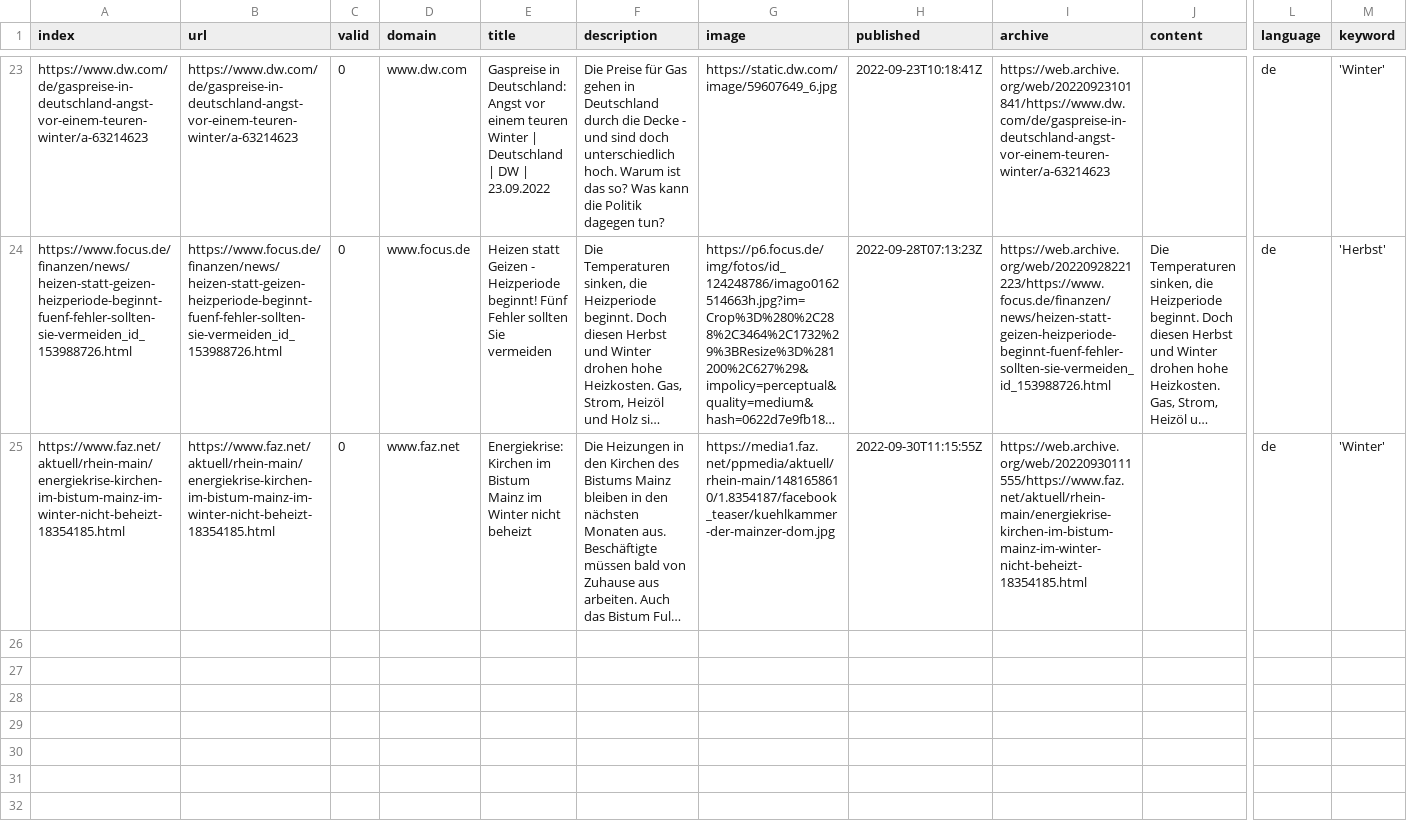
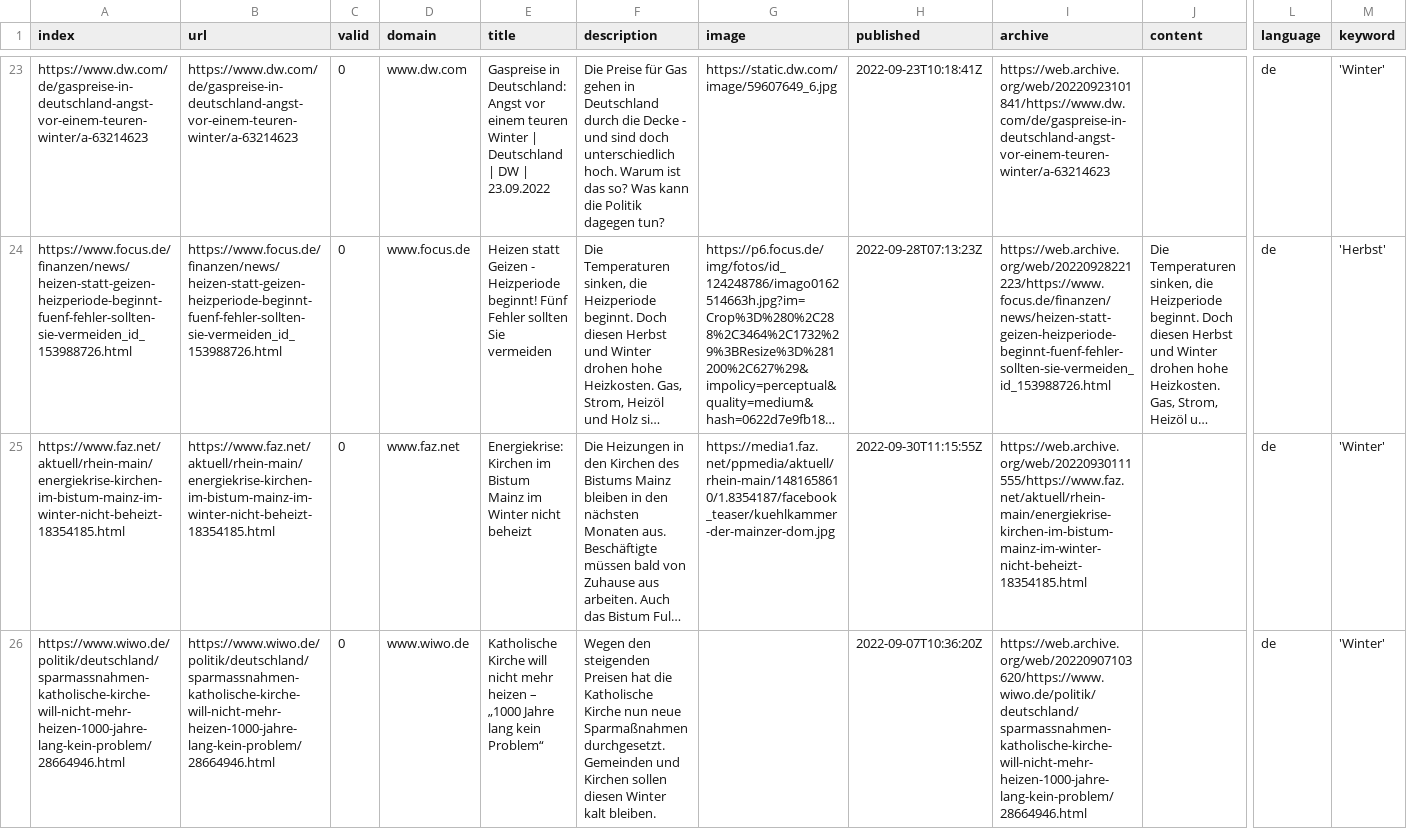
Before and after one commit to MalinSt98/winterIsComing, a CSV file: csv/news_2022_09.csv, drawn as a sheet; only a part is shown, gaps mark what is left out; long unchanged cells end in …; rows hold the shown columns only; the diff covers the shown part only; the diff names each change by its address in the sheet, - before the commit and + after, or states it on an @@ line.

```diff
--- a/csv/news_2022_09.csv
+++ b/csv/news_2022_09.csv
+row 26: https://www.wiwo.de/politik/deutschland/sparmassnahmen-katholische-kirche-will-nicht-mehr-heizen-1000-jahre-lang-kein-problem/28664946.html | https://www.wiwo.de/politik/deutschland/sparmassnahmen-katholische-kirche-will-nicht-mehr-heizen-1000-jahre-lang-kein-problem/28664946.html | 0 | www.wiwo.de | Katholische Kirche will nicht mehr heizen – „1000 Jahre lang kein Problem“ | Wegen den steigenden Preisen hat die Katholische Kirche nun neue Sparmaßnahmen durchgesetzt. Gemeinden und Kirchen sollen diesen Winter kalt bleiben. |  | 2022-09-07T10:36:20Z | https://web.archive.org/web/20220907103620/https://www.wiwo.de/politik/deutschland/sparmassnahmen-katholische-kirche-will-nicht-mehr-heizen-1000-jahre-lang-kein-problem/28664946.html |  | de | 'Winter'
```
Also changed, not shown: 3 added rows elsewhere in this file, csv/news_2022_07.csv, 4 other files.
